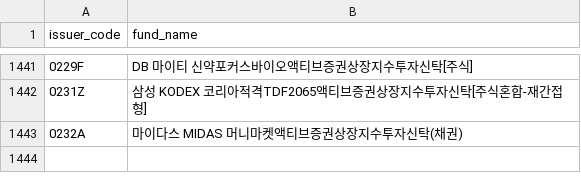
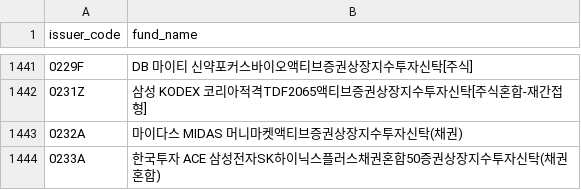
Before and after one commit to sungin-etf/NewETFKR, a CSV file: DB_KRXCode.csv, drawn as a sheet; only a part is shown, gaps mark what is left out.

```diff
--- a/DB_KRXCode.csv
+++ b/DB_KRXCode.csv
@@ -1443 +1443,2 @@ issuer_code,fund_name
 0232A,마이다스 MIDAS 머니마켓액티브증권상장지수투자신탁(채권)
+0233A,한국투자 ACE 삼성전자SK하이닉스플러스채권혼합50증권상장지수투자신탁(채권혼합)
```
